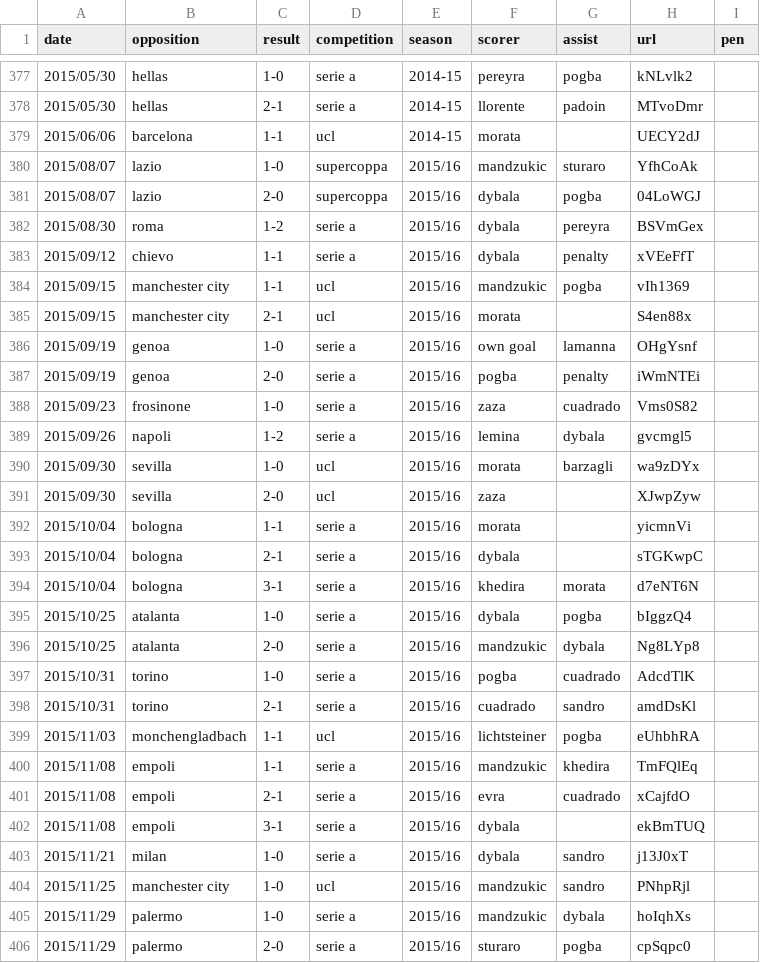
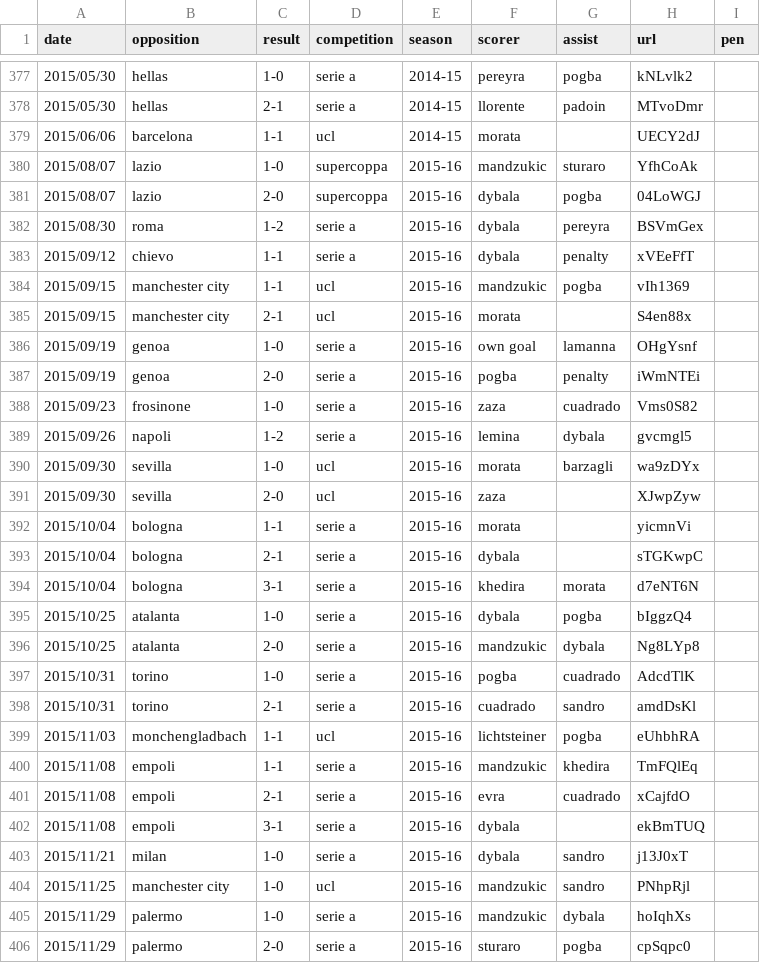
Before and after one commit to poebae/JuveGoalBot, a CSV file: Juve_goals.csv, drawn as a sheet; only a part is shown, gaps mark what is left out; the diff covers the shown part only.

```diff
--- a/Juve_goals.csv
+++ b/Juve_goals.csv
@@ -379,28 +379,28 @@ date,opposition,result,competition,season,scorer,assist,url,pen
 2015/06/06,barcelona,1-1,ucl,2014-15,morata,,UECY2dJ,
-2015/08/07,lazio,1-0,supercoppa,2015/16,mandzukic,sturaro,YfhCoAk,
-2015/08/07,lazio,2-0,supercoppa,2015/16,dybala,pogba,04LoWGJ,
-2015/08/30,roma,1-2,serie a,2015/16,dybala,pereyra,BSVmGex,
-2015/09/12,chievo,1-1,serie a,2015/16,dybala,penalty,xVEeFfT,
-2015/09/15,manchester city,1-1,ucl,2015/16,mandzukic,pogba,vIh1369,
-2015/09/15,manchester city,2-1,ucl,2015/16,morata,,S4en88x,
-2015/09/19,genoa,1-0,serie a,2015/16,own goal,lamanna,OHgYsnf,
-2015/09/19,genoa,2-0,serie a,2015/16,pogba,penalty,iWmNTEi,
-2015/09/23,frosinone,1-0,serie a,2015/16,zaza,cuadrado,Vms0S82,
-2015/09/26,napoli,1-2,serie a,2015/16,lemina,dybala,gvcmgl5,
-2015/09/30,sevilla,1-0,ucl,2015/16,morata,barzagli,wa9zDYx,
-2015/09/30,sevilla,2-0,ucl,2015/16,zaza,,XJwpZyw,
-2015/10/04,bologna,1-1,serie a,2015/16,morata,,yicmnVi,
-2015/10/04,bologna,2-1,serie a,2015/16,dybala,,sTGKwpC,
-2015/10/04,bologna,3-1,serie a,2015/16,khedira,morata,d7eNT6N,
-2015/10/25,atalanta,1-0,serie a,2015/16,dybala,pogba,bIggzQ4,
-2015/10/25,atalanta,2-0,serie a,2015/16,mandzukic,dybala,Ng8LYp8,
-2015/10/31,torino,1-0,serie a,2015/16,pogba,cuadrado,AdcdTlK,
-2015/10/31,torino,2-1,serie a,2015/16,cuadrado,sandro,amdDsKl,
-2015/11/03,monchengladbach,1-1,ucl,2015/16,lichtsteiner,pogba,eUhbhRA,
-2015/11/08,empoli,1-1,serie a,2015/16,mandzukic,khedira,TmFQlEq,
-2015/11/08,empoli,2-1,serie a,2015/16,evra,cuadrado,xCajfdO,
-2015/11/08,empoli,3-1,serie a,2015/16,dybala,,ekBmTUQ,
-2015/11/21,milan,1-0,serie a,2015/16,dybala,sandro,j13J0xT,
-2015/11/25,manchester city,1-0,ucl,2015/16,mandzukic,sandro,PNhpRjl,
-2015/11/29,palermo,1-0,serie a,2015/16,mandzukic,dybala,hoIqhXs,
-2015/11/29,palermo,2-0,serie a,2015/16,sturaro,pogba,cpSqpc0,
+2015/08/07,lazio,1-0,supercoppa,2015-16,mandzukic,sturaro,YfhCoAk,
+2015/08/07,lazio,2-0,supercoppa,2015-16,dybala,pogba,04LoWGJ,
+2015/08/30,roma,1-2,serie a,2015-16,dybala,pereyra,BSVmGex,
+2015/09/12,chievo,1-1,serie a,2015-16,dybala,penalty,xVEeFfT,
+2015/09/15,manchester city,1-1,ucl,2015-16,mandzukic,pogba,vIh1369,
+2015/09/15,manchester city,2-1,ucl,2015-16,morata,,S4en88x,
+2015/09/19,genoa,1-0,serie a,2015-16,own goal,lamanna,OHgYsnf,
+2015/09/19,genoa,2-0,serie a,2015-16,pogba,penalty,iWmNTEi,
+2015/09/23,frosinone,1-0,serie a,2015-16,zaza,cuadrado,Vms0S82,
+2015/09/26,napoli,1-2,serie a,2015-16,lemina,dybala,gvcmgl5,
+2015/09/30,sevilla,1-0,ucl,2015-16,morata,barzagli,wa9zDYx,
+2015/09/30,sevilla,2-0,ucl,2015-16,zaza,,XJwpZyw,
+2015/10/04,bologna,1-1,serie a,2015-16,morata,,yicmnVi,
+2015/10/04,bologna,2-1,serie a,2015-16,dybala,,sTGKwpC,
+2015/10/04,bologna,3-1,serie a,2015-16,khedira,morata,d7eNT6N,
+2015/10/25,atalanta,1-0,serie a,2015-16,dybala,pogba,bIggzQ4,
+2015/10/25,atalanta,2-0,serie a,2015-16,mandzukic,dybala,Ng8LYp8,
+2015/10/31,torino,1-0,serie a,2015-16,pogba,cuadrado,AdcdTlK,
+2015/10/31,torino,2-1,serie a,2015-16,cuadrado,sandro,amdDsKl,
+2015/11/03,monchengladbach,1-1,ucl,2015-16,lichtsteiner,pogba,eUhbhRA,
+2015/11/08,empoli,1-1,serie a,2015-16,mandzukic,khedira,TmFQlEq,
+2015/11/08,empoli,2-1,serie a,2015-16,evra,cuadrado,xCajfdO,
+2015/11/08,empoli,3-1,serie a,2015-16,dybala,,ekBmTUQ,
+2015/11/21,milan,1-0,serie a,2015-16,dybala,sandro,j13J0xT,
+2015/11/25,manchester city,1-0,ucl,2015-16,mandzukic,sandro,PNhpRjl,
+2015/11/29,palermo,1-0,serie a,2015-16,mandzukic,dybala,hoIqhXs,
+2015/11/29,palermo,2-0,serie a,2015-16,sturaro,pogba,cpSqpc0,
```
Also changed, not shown: 69 edited cells elsewhere in this file.
